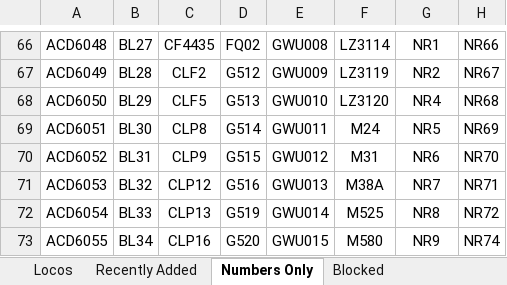
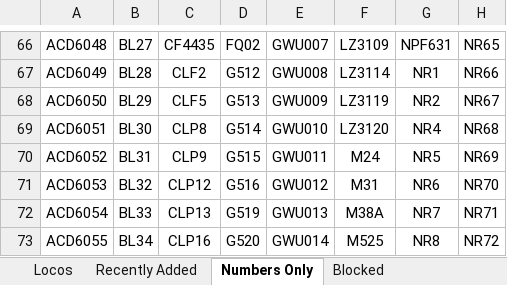
Before and after one commit to grahame21/railops-frontend, an Excel workbook: downloads/loco_database.xlsx, sheet Numbers Only, drawn as a sheet; only a part is shown, gaps mark what is left out; values as stored, in another font and other column widths than the file's, no borders; the diff covers the shown part only; the diff names each change by its address in the sheet, - before the commit and + after, or states it on an @@ line.

```diff
--- a/downloads/loco_database.xlsx (sheet Numbers Only)
+++ b/downloads/loco_database.xlsx (sheet Numbers Only)
-E66: GWU008
+E66: GWU007
-F66: LZ3114
+F66: LZ3109
-G66: NR1
+G66: NPF631
-H66: NR66
+H66: NR65
-E67: GWU009
+E67: GWU008
-F67: LZ3119
+F67: LZ3114
-G67: NR2
+G67: NR1
-H67: NR67
+H67: NR66
-E68: GWU010
+E68: GWU009
-F68: LZ3120
+F68: LZ3119
-G68: NR4
+G68: NR2
-H68: NR68
+H68: NR67
-E69: GWU011
+E69: GWU010
-F69: M24
+F69: LZ3120
-G69: NR5
+G69: NR4
-H69: NR69
+H69: NR68
-E70: GWU012
+E70: GWU011
-F70: M31
+F70: M24
-G70: NR6
+G70: NR5
-H70: NR70
+H70: NR69
-E71: GWU013
+E71: GWU012
-F71: M38A
+F71: M31
-G71: NR7
+G71: NR6
-H71: NR71
+H71: NR70
-E72: GWU014
+E72: GWU013
-F72: M525
+F72: M38A
-G72: NR8
+G72: NR7
-H72: NR72
+H72: NR71
-E73: GWU015
+E73: GWU014
-F73: M580
+F73: M525
-G73: NR9
+G73: NR8
-H73: NR74
+H73: NR72
```
Also changed, not shown: 2 added rows, 2 removed rows and 253 edited cells elsewhere in this sheet, sheet Locos, sheet Recently Added, downloads/loco_numbers_only.xlsx, 3 other files.
